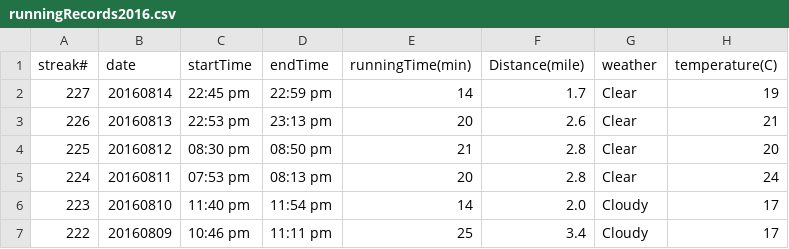
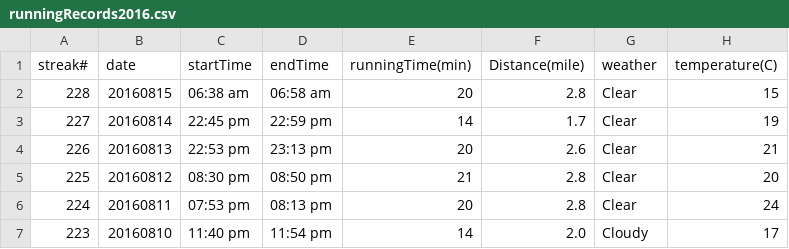
Before and after one commit to conge/RunningStreak, a CSV file: runningRecords2016.csv, drawn as a sheet; only a part is shown; the shorter side is filled out with more unchanged rows; the diff names each change by its address in the sheet, - before the commit and + after, or states it on an @@ line.

Commit message:
Streak 228. happily running under the morning sun. right angle still uncomfortable, but is better than yesterday

```diff
--- a/runningRecords2016.csv
+++ b/runningRecords2016.csv
+row 2: 228 | 20160815 | 06:38 am | 06:58 am | 20 | 2.8 | Clear | 15
```
Also changed, not shown: 1 other file.
